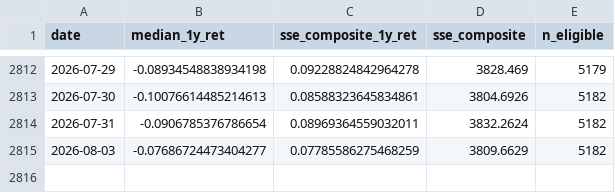
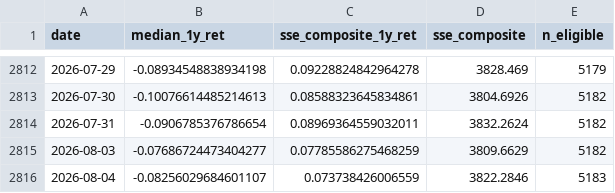
Before and after one commit to junjievoxdei/breadth-index-data, a CSV file: index_series.csv, drawn as a sheet; only a part is shown, gaps mark what is left out.

```diff
--- a/index_series.csv
+++ b/index_series.csv
@@ -2815 +2815,2 @@ date,median_1y_ret,sse_composite_1y_ret,sse_composite,n_eligible
 2026-08-03,-0.07686724473404277,0.07785586275468259,3809.6629,5182
+2026-08-04,-0.08256029684601107,0.073738426006559,3822.2846,5183
```
Also changed, not shown: 1 other file.
